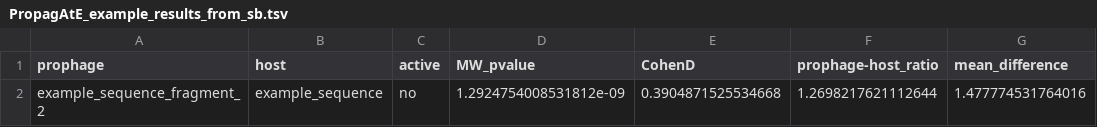
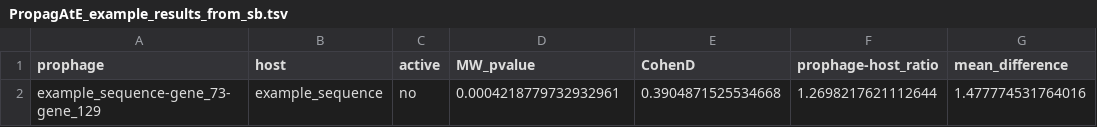
Before and after one commit to AnantharamanLab/PropagAtE, a TSV file: example_output/PropagAtE_example_results_from_sb.tsv, drawn as a sheet; only a part is shown; the diff names each change by its address in the sheet, - before the commit and + after, or states it on an @@ line.

```diff
--- a/example_output/PropagAtE_example_results_from_sb.tsv
+++ b/example_output/PropagAtE_example_results_from_sb.tsv
-A2 (prophage): example_sequence_fragment_2
+A2 (prophage): example_sequence-gene_73-gene_129
-D2 (MW_pvalue): 1.2924754008531812e-09
+D2 (MW_pvalue): 0.0004218779732932961
```
Also changed, not shown: 3 other files.
